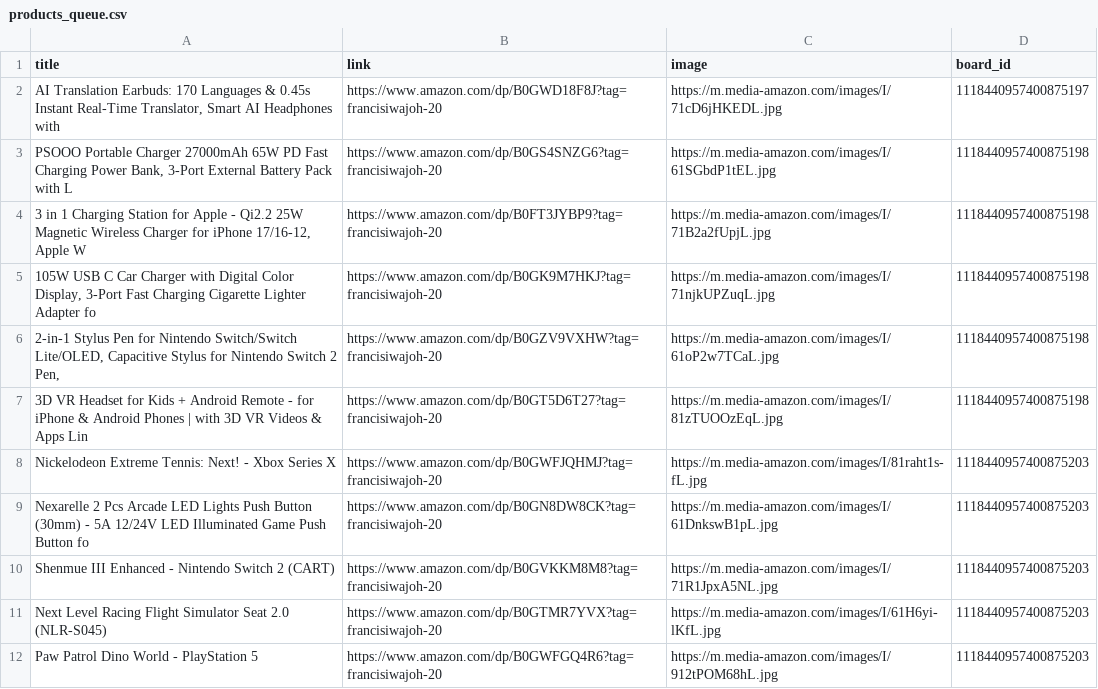
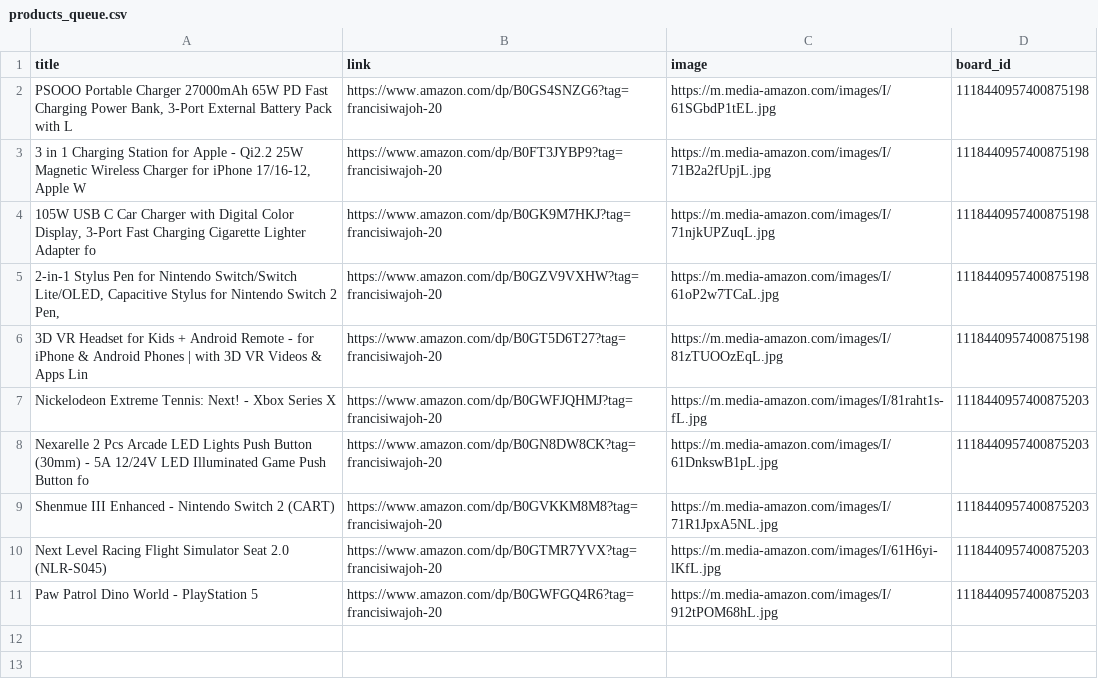
Before and after one commit to Mrconection/Conny-Trading, a CSV file: products_queue.csv, drawn as a sheet.

```diff
--- a/products_queue.csv
+++ b/products_queue.csv
@@ -1,3 +1,2 @@
 title,link,image,board_id
-"AI Translation Earbuds: 170 Languages & 0.45s Instant Real-Time Translator, Smart AI Headphones with",https://www.amazon.com/dp/B0GWD18F8J?tag=francisiwajoh-20,https://m.media-amazon.com/images/I/71cD6jHKEDL.jpg,1118440957400875197
 "PSOOO Portable Charger 27000mAh 65W PD Fast Charging Power Bank, 3-Port External Battery Pack with L",https://www.amazon.com/dp/B0GS4SNZG6?tag=francisiwajoh-20,https://m.media-amazon.com/images/I/61SGbdP1tEL.jpg,1118440957400875198
```
Also changed, not shown: 2 other files.
